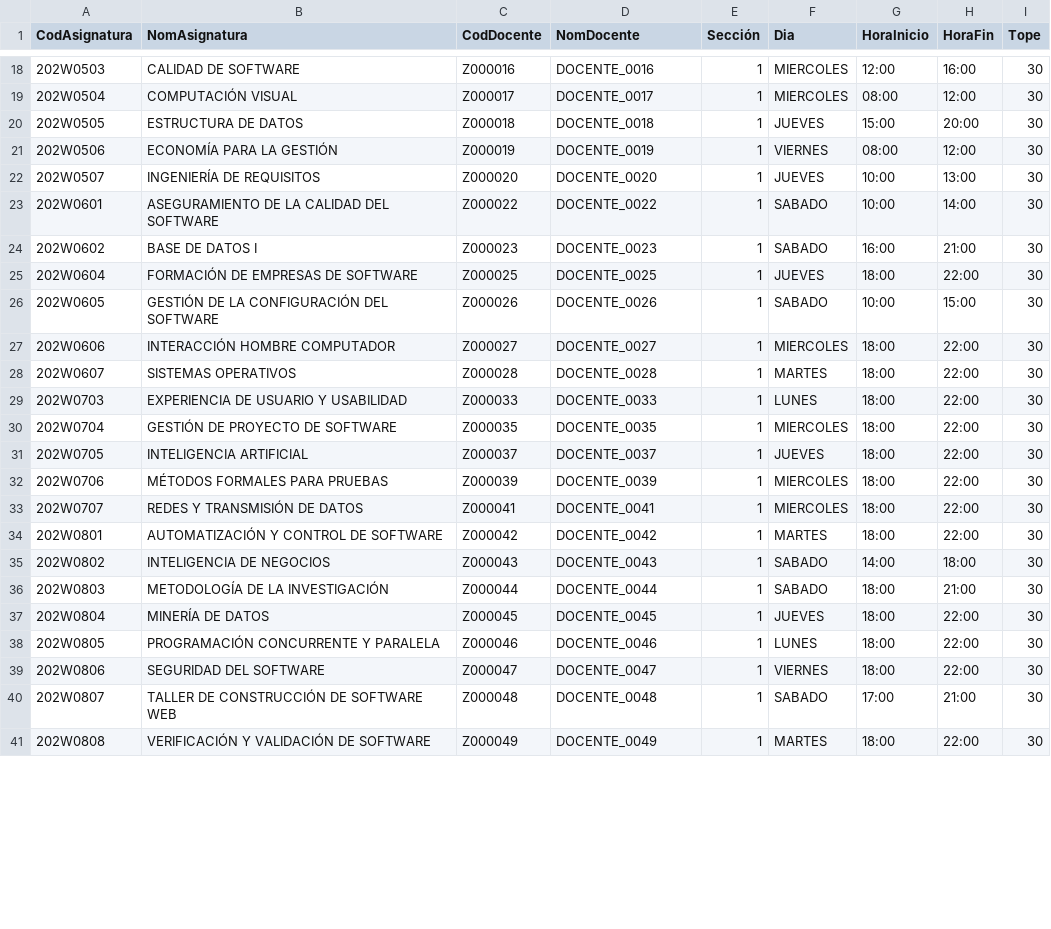
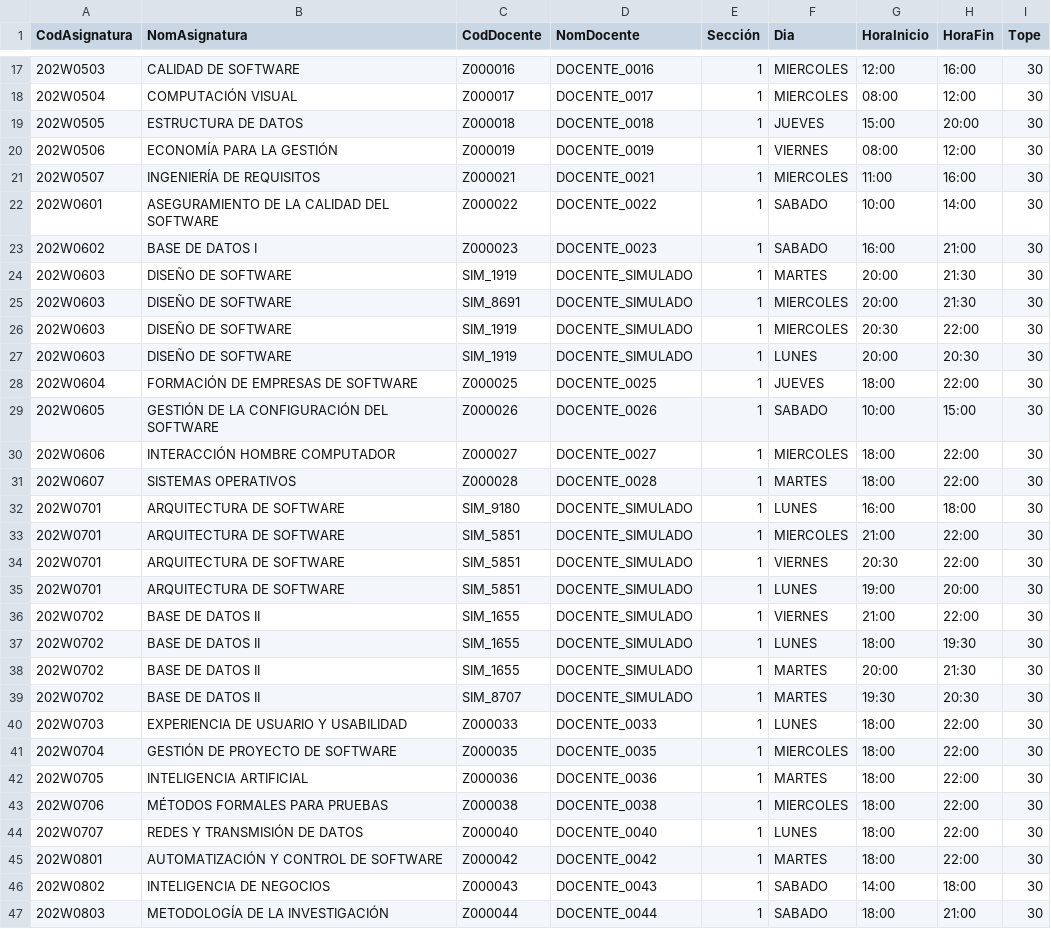
Before and after one commit to NicolasRojasGalaDEV/timeTablingFisiUNMSM, a CSV file: horario_resultado.csv, drawn as a sheet; only a part is shown, gaps mark what is left out; the shorter side is filled out with more unchanged rows; the diff covers the shown part only.

```diff
--- a/horario_resultado.csv
+++ b/horario_resultado.csv
@@ -21,5 +20,9 @@ CodAsignatura;NomAsignatura;CodDocente;NomDocente;Sección;Dia;HoraInicio;HoraFi
 202W0506;ECONOMÍA PARA LA GESTIÓN;Z000019;DOCENTE_0019;1;VIERNES;08:00;12:00;30
-202W0507;INGENIERÍA DE REQUISITOS;Z000020;DOCENTE_0020;1;JUEVES;10:00;13:00;30
+202W0507;INGENIERÍA DE REQUISITOS;Z000021;DOCENTE_0021;1;MIERCOLES;11:00;16:00;30
 202W0601;ASEGURAMIENTO DE LA CALIDAD DEL SOFTWARE;Z000022;DOCENTE_0022;1;SABADO;10:00;14:00;30
 202W0602;BASE DE DATOS I;Z000023;DOCENTE_0023;1;SABADO;16:00;21:00;30
+202W0603;DISEÑO DE SOFTWARE;SIM_1919;DOCENTE_SIMULADO;1;MARTES;20:00;21:30;30
+202W0603;DISEÑO DE SOFTWARE;SIM_8691;DOCENTE_SIMULADO;1;MIERCOLES;20:00;21:30;30
+202W0603;DISEÑO DE SOFTWARE;SIM_1919;DOCENTE_SIMULADO;1;MIERCOLES;20:30;22:00;30
+202W0603;DISEÑO DE SOFTWARE;SIM_1919;DOCENTE_SIMULADO;1;LUNES;20:00;20:30;30
 202W0604;FORMACIÓN DE EMPRESAS DE SOFTWARE;Z000025;DOCENTE_0025;1;JUEVES;18:00;22:00;30
@@ -28,7 +31,15 @@ CodAsignatura;NomAsignatura;CodDocente;NomDocente;Sección;Dia;HoraInicio;HoraFi
 202W0607;SISTEMAS OPERATIVOS;Z000028;DOCENTE_0028;1;MARTES;18:00;22:00;30
+202W0701;ARQUITECTURA DE SOFTWARE;SIM_9180;DOCENTE_SIMULADO;1;LUNES;16:00;18:00;30
+202W0701;ARQUITECTURA DE SOFTWARE;SIM_5851;DOCENTE_SIMULADO;1;MIERCOLES;21:00;22:00;30
+202W0701;ARQUITECTURA DE SOFTWARE;SIM_5851;DOCENTE_SIMULADO;1;VIERNES;20:30;22:00;30
+202W0701;ARQUITECTURA DE SOFTWARE;SIM_5851;DOCENTE_SIMULADO;1;LUNES;19:00;20:00;30
+202W0702;BASE DE DATOS II;SIM_1655;DOCENTE_SIMULADO;1;VIERNES;21:00;22:00;30
+202W0702;BASE DE DATOS II;SIM_1655;DOCENTE_SIMULADO;1;LUNES;18:00;19:30;30
+202W0702;BASE DE DATOS II;SIM_1655;DOCENTE_SIMULADO;1;MARTES;20:00;21:30;30
+202W0702;BASE DE DATOS II;SIM_8707;DOCENTE_SIMULADO;1;MARTES;19:30;20:30;30
 202W0703;EXPERIENCIA DE USUARIO Y USABILIDAD;Z000033;DOCENTE_0033;1;LUNES;18:00;22:00;30
 202W0704;GESTIÓN DE PROYECTO DE SOFTWARE;Z000035;DOCENTE_0035;1;MIERCOLES;18:00;22:00;30
-202W0705;INTELIGENCIA ARTIFICIAL;Z000037;DOCENTE_0037;1;JUEVES;18:00;22:00;30
-202W0706;MÉTODOS FORMALES PARA PRUEBAS;Z000039;DOCENTE_0039;1;MIERCOLES;18:00;22:00;30
-202W0707;REDES Y TRANSMISIÓN DE DATOS;Z000041;DOCENTE_0041;1;MIERCOLES;18:00;22:00;30
+202W0705;INTELIGENCIA ARTIFICIAL;Z000036;DOCENTE_0036;1;MARTES;18:00;22:00;30
+202W0706;MÉTODOS FORMALES PARA PRUEBAS;Z000038;DOCENTE_0038;1;MIERCOLES;18:00;22:00;30
+202W0707;REDES Y TRANSMISIÓN DE DATOS;Z000040;DOCENTE_0040;1;LUNES;18:00;22:00;30
 202W0801;AUTOMATIZACIÓN Y CONTROL DE SOFTWARE;Z000042;DOCENTE_0042;1;MARTES;18:00;22:00;30
```
Also changed, not shown: 4 added rows, 1 removed row and 17 edited cells elsewhere in this file, Data/Extraidos/disponibilidad_docentes_simulada.csv, Data/Extraidos/docentes_minimos.csv, 8 other files.
